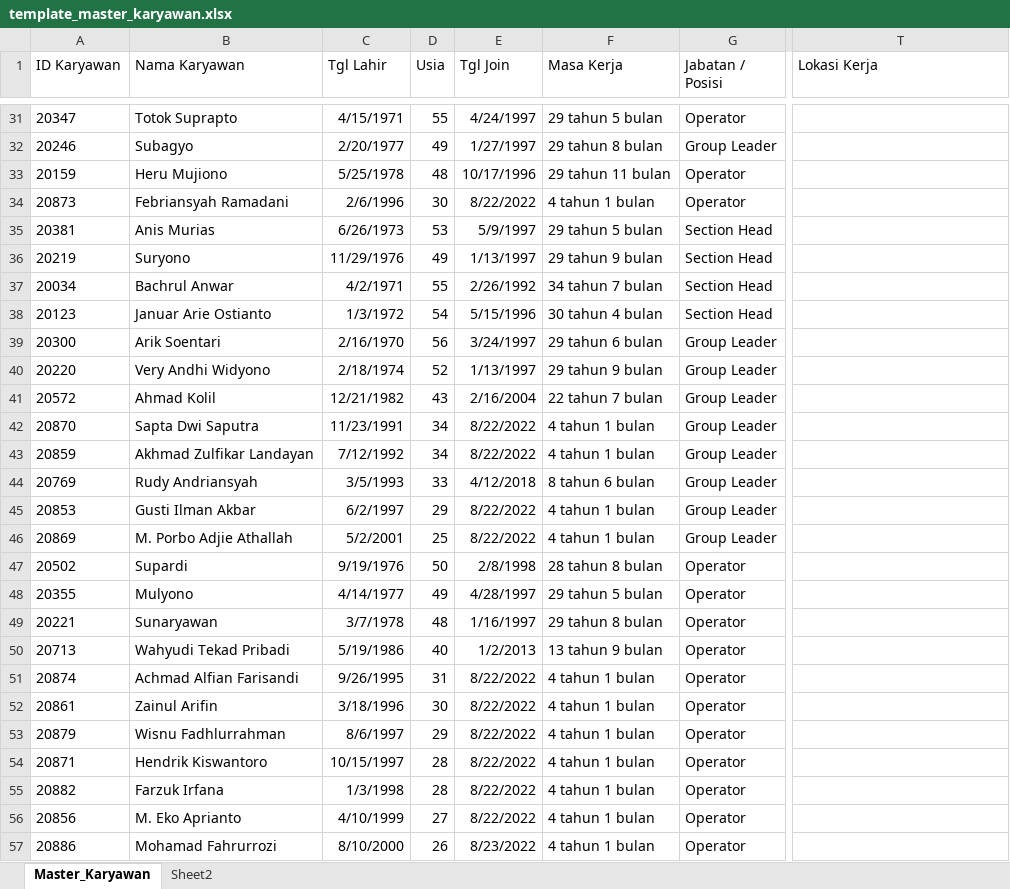
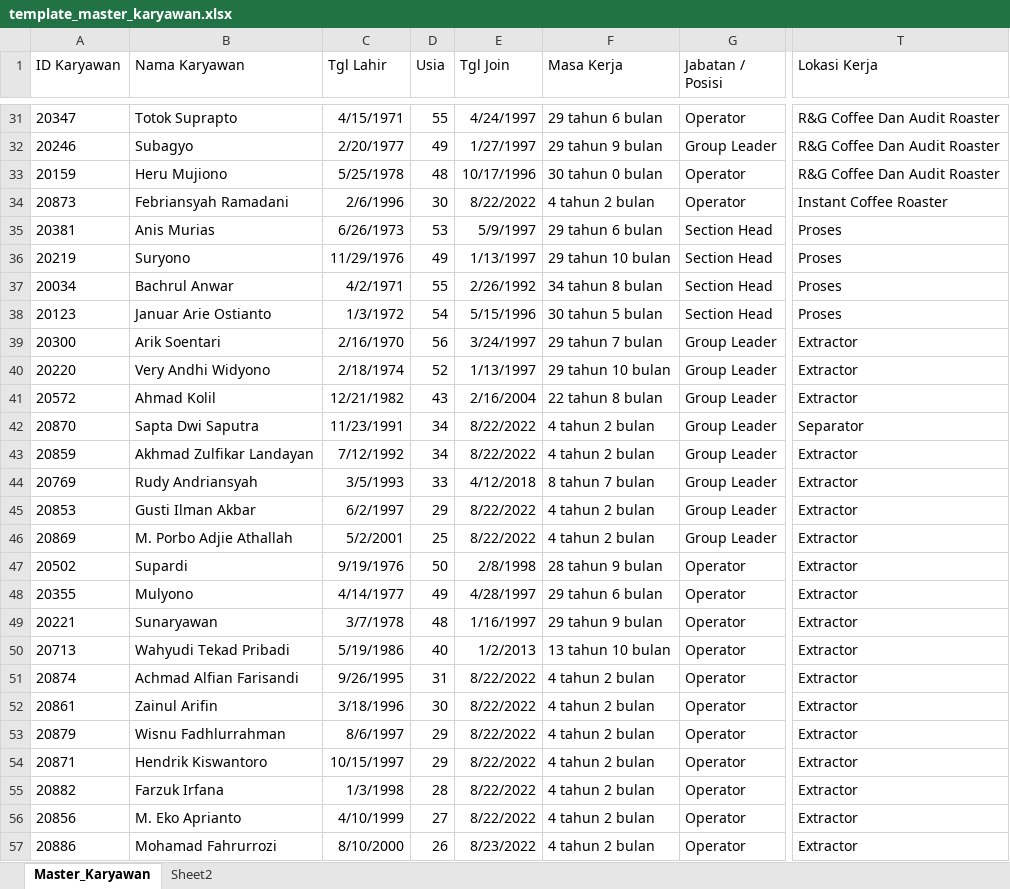
Before and after one commit to putrayogasara/org-future-aci, an Excel workbook: template_master_karyawan.xlsx, sheet Master_Karyawan, drawn as a sheet; only a part is shown, gaps mark what is left out; values as stored, in another font and other column widths than the file's, no borders; table styles not drawn; the diff covers the shown part only; the diff names each change by its address in the sheet, - before the commit and + after, or states it on an @@ line.

```diff
--- a/template_master_karyawan.xlsx (sheet Master_Karyawan)
+++ b/template_master_karyawan.xlsx (sheet Master_Karyawan)
-F31 (Masa Kerja): 29 tahun 5 bulan
+F31 (Masa Kerja): 29 tahun 6 bulan
-T31:T33 (Lokasi Kerja): (empty)
+T31:T33 (Lokasi Kerja): R&G Coffee Dan Audit Roaster
-F32 (Masa Kerja): 29 tahun 8 bulan
+F32 (Masa Kerja): 29 tahun 9 bulan
-F33 (Masa Kerja): 29 tahun 11 bulan
+F33 (Masa Kerja): 30 tahun 0 bulan
-F34 (Masa Kerja): 4 tahun 1 bulan
+F34 (Masa Kerja): 4 tahun 2 bulan
-T34 (Lokasi Kerja): (empty)
+T34 (Lokasi Kerja): Instant Coffee Roaster
-F35 (Masa Kerja): 29 tahun 5 bulan
+F35 (Masa Kerja): 29 tahun 6 bulan
-T35:T38 (Lokasi Kerja): (empty)
+T35:T38 (Lokasi Kerja): Proses
-F36 (Masa Kerja): 29 tahun 9 bulan
+F36 (Masa Kerja): 29 tahun 10 bulan
-F37 (Masa Kerja): 34 tahun 7 bulan
+F37 (Masa Kerja): 34 tahun 8 bulan
-F38 (Masa Kerja): 30 tahun 4 bulan
+F38 (Masa Kerja): 30 tahun 5 bulan
-F39 (Masa Kerja): 29 tahun 6 bulan
+F39 (Masa Kerja): 29 tahun 7 bulan
-T39:T41 (Lokasi Kerja): (empty)
+T39:T41 (Lokasi Kerja): Extractor
-F40 (Masa Kerja): 29 tahun 9 bulan
+F40 (Masa Kerja): 29 tahun 10 bulan
-F41 (Masa Kerja): 22 tahun 7 bulan
+F41 (Masa Kerja): 22 tahun 8 bulan
-F42:F43 (Masa Kerja): 4 tahun 1 bulan
+F42:F43 (Masa Kerja): 4 tahun 2 bulan
-T42 (Lokasi Kerja): (empty)
+T42 (Lokasi Kerja): Separator
-T43:T57 (Lokasi Kerja): (empty)
+T43:T57 (Lokasi Kerja): Extractor
-F44 (Masa Kerja): 8 tahun 6 bulan
+F44 (Masa Kerja): 8 tahun 7 bulan
-F45:F46 (Masa Kerja): 4 tahun 1 bulan
+F45:F46 (Masa Kerja): 4 tahun 2 bulan
-F47 (Masa Kerja): 28 tahun 8 bulan
+F47 (Masa Kerja): 28 tahun 9 bulan
-F48 (Masa Kerja): 29 tahun 5 bulan
+F48 (Masa Kerja): 29 tahun 6 bulan
-F49 (Masa Kerja): 29 tahun 8 bulan
+F49 (Masa Kerja): 29 tahun 9 bulan
-F50 (Masa Kerja): 13 tahun 9 bulan
+F50 (Masa Kerja): 13 tahun 10 bulan
-F51:F57 (Masa Kerja): 4 tahun 1 bulan
+F51:F57 (Masa Kerja): 4 tahun 2 bulan
-D54 (Usia): 28
+D54 (Usia): 29
```
Also changed, not shown: 1 added row and 706 edited cells elsewhere in this sheet, formulas that keep their value.
